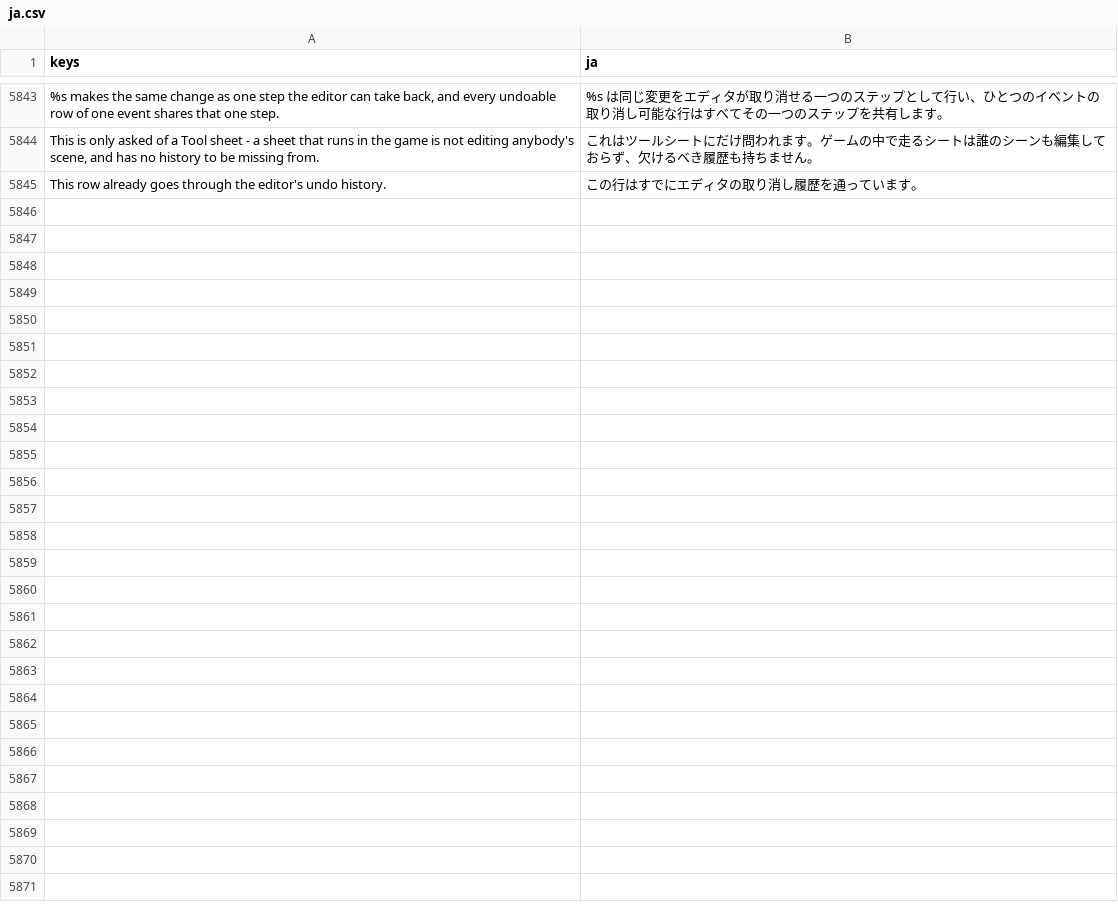
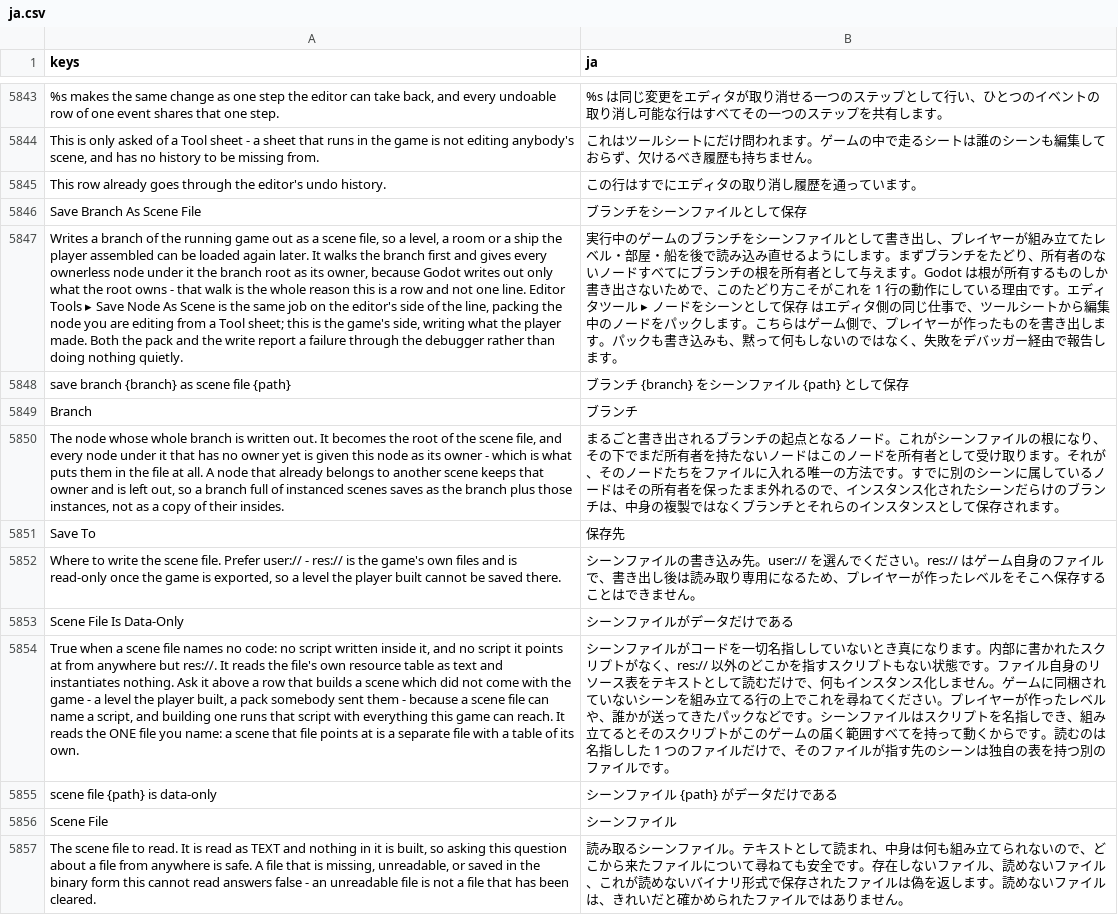
Before and after one commit to SalmanShhh/Godot-EventSheet-Visual-Scripting, a CSV file: addons/eventsheet/translations/ja.csv, drawn as a sheet; only a part is shown, gaps mark what is left out; the diff names each change by its address in the sheet, - before the commit and + after, or states it on an @@ line.

Commit message:
i18n(scenes): the two scene-file rows in nine files, and the ratchet closed
Save Branch As Scene File and Scene File Is Data-Only were the one pair of the
scenes pass whose words never reached the catalogs. Every other row the pass
added is keyed - the layout-on-top three, the 3D spawn sentence, the arrival
triggers, the three undoable edits, the three dignities - because each landed
in a module the sweep either owns whole or names by id. These two landed in the
shipped Files module, which is swept BY ID, and their ids were not on the list.

Nothing broke, which is exactly the trap the sweep exists for: translate falls
back to its English argument, so the pair looked right in English and would
have shipped as the two English lines on an otherwise translated page.

So: the display names, the descriptions, the display lines and every parameter
label and parameter description, in TEMPLATE and all eight bundled languages,
in lockstep; and both ids added to the Files module's swept list, so the next
wave that touches them is told in the language it forgot.

```diff
--- a/addons/eventsheet/translations/ja.csv
+++ b/addons/eventsheet/translations/ja.csv
+row 5846: Save Branch As Scene File | ブランチをシーンファイルとして保存
+row 5847: Writes a branch of the running game out as a scene file, so a level, a room or a ship the player assembled can be loaded again later. It walks the branch first and gives every ownerless node under it the branch root as its owner, because Godot writes out only what the root owns - that walk is the whole reason this is a row and not one line. Editor Tools ▸ Save Node As Scene is the same job on the editor's side of the line, packing the node you are editing from a Tool sheet; this is the game's side, writing what the player made. Both the pack and the write report a failure through the debugger rather than doing nothing quietly. | 実行中のゲームのブランチをシーンファイルとして書き出し、プレイヤーが組み立てたレベル・部屋・船を後で読み込み直せるようにします。まずブランチをたどり、所有者のないノードすべてにブランチの根を所有者として与えます。Godot は根が所有するものしか書き出さないためで、このたどり方こそがこれを 1 行の動作にしている理由です。エディタツール ▸ ノードをシーンとして保存 はエディタ側の同じ仕事で、ツールシートから編集中のノードをパックします。こちらはゲーム側で、プレイヤーが作ったものを書き出します。パックも書き込みも、黙って何もしないのではなく、失敗をデバッガー経由で報告します。
+row 5848: save branch {branch} as scene file {path} | ブランチ {branch} をシーンファイル {path} として保存
+row 5849: Branch | ブランチ
+row 5850: The node whose whole branch is written out. It becomes the root of the scene file, and every node under it that has no owner yet is given this node as its owner - which is what puts them in the file at all. A node that already belongs to another scene keeps that owner and is left out, so a branch full of instanced scenes saves as the branch plus those instances, not as a copy of their insides. | まるごと書き出されるブランチの起点となるノード。これがシーンファイルの根になり、その下でまだ所有者を持たないノードはこのノードを所有者として受け取ります。それが、そのノードたちをファイルに入れる唯一の方法です。すでに別のシーンに属しているノードはその所有者を保ったまま外れるので、インスタンス化されたシーンだらけのブランチは、中身の複製ではなくブランチとそれらのインスタンスとして保存されます。
+row 5851: Save To | 保存先
+row 5852: Where to write the scene file. Prefer user:// - res:// is the game's own files and is read-only once the game is exported, so a level the player built cannot be saved there. | シーンファイルの書き込み先。user:// を選んでください。res:// はゲーム自身のファイルで、書き出し後は読み取り専用になるため、プレイヤーが作ったレベルをそこへ保存することはできません。
+row 5853: Scene File Is Data-Only | シーンファイルがデータだけである
+row 5854: True when a scene file names no code: no script written inside it, and no script it points at from anywhere but res://. It reads the file's own resource table as text and instantiates nothing. Ask it above a row that builds a scene which did not come with the game - a level the player built, a pack somebody sent them - because a scene file can name a script, and building one runs that script with everything this game can reach. It reads the ONE file you name: a scene that file points at is a separate file with a table of its own. | シーンファイルがコードを一切名指ししていないとき真になります。内部に書かれたスクリプトがなく、res:// 以外のどこかを指すスクリプトもない状態です。ファイル自身のリソース表をテキストとして読むだけで、何もインスタンス化しません。ゲームに同梱されていないシーンを組み立てる行の上でこれを尋ねてください。プレイヤーが作ったレベルや、誰かが送ってきたパックなどです。シーンファイルはスクリプトを名指しでき、組み立てるとそのスクリプトがこのゲームの届く範囲すべてを持って動くからです。読むのは名指しした 1 つのファイルだけで、そのファイルが指す先のシーンは独自の表を持つ別のファイルです。
+row 5855: scene file {path} is data-only | シーンファイル {path} がデータだけである
+row 5856: Scene File | シーンファイル
+row 5857: The scene file to read. It is read as TEXT and nothing in it is built, so asking this question about a file from anywhere is safe. A file that is missing, unreadable, or saved in the binary form this cannot read answers false - an unreadable file is not a file that has been cleared. | 読み取るシーンファイル。テキストとして読まれ、中身は何も組み立てられないので、どこから来たファイルについて尋ねても安全です。存在しないファイル、読めないファイル、これが読めないバイナリ形式で保存されたファイルは偽を返します。読めないファイルは、きれいだと確かめられたファイルではありません。
```
Also changed, not shown: addons/eventsheet/translations/de.csv, addons/eventsheet/translations/es.csv, 9 other files.
